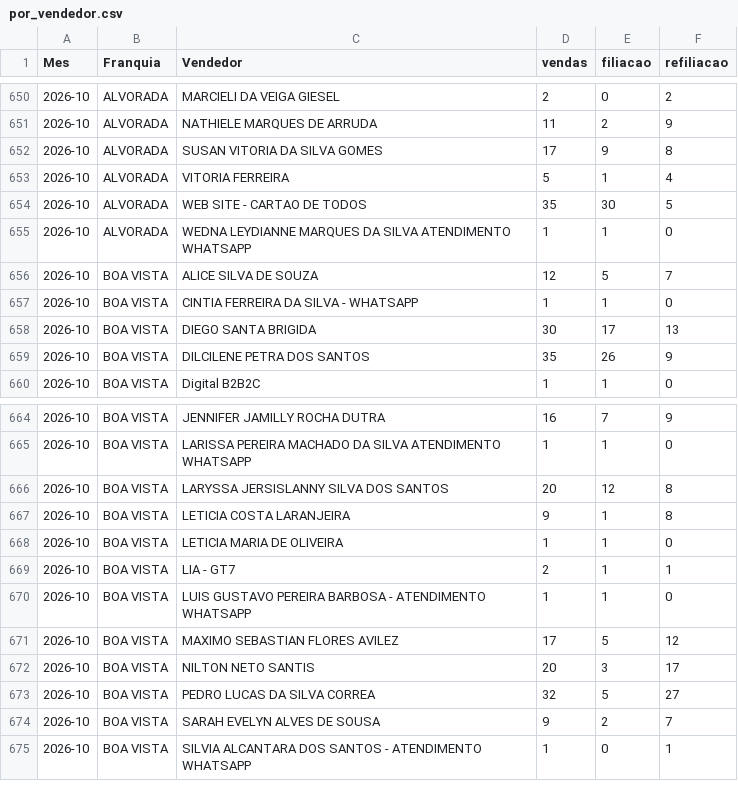
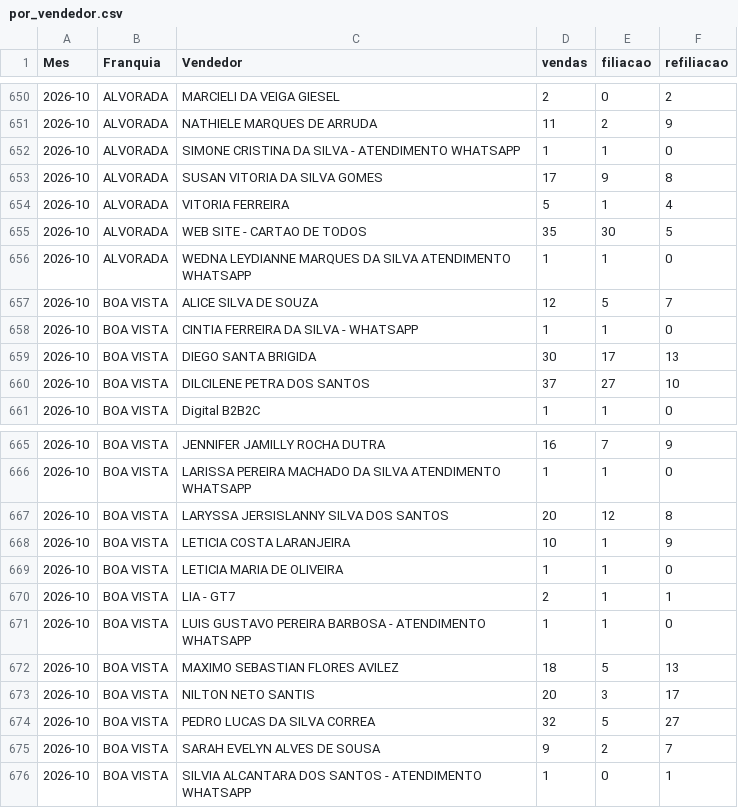
Before and after one commit to matheussouza28/dashboard-vendas-alvorada, a CSV file: data/por_vendedor.csv, drawn as a sheet; only a part is shown, gaps mark what is left out.

```diff
--- a/data/por_vendedor.csv
+++ b/data/por_vendedor.csv
@@ -651,2 +651,3 @@ Mes,Franquia,Vendedor,vendas,filiacao,refiliacao
 2026-10,ALVORADA,NATHIELE MARQUES DE ARRUDA,11,2,9
+2026-10,ALVORADA,SIMONE CRISTINA DA SILVA - ATENDIMENTO WHATSAPP,1,1,0
 2026-10,ALVORADA,SUSAN VITORIA DA SILVA GOMES,17,9,8
@@ -658,3 +659,3 @@ Mes,Franquia,Vendedor,vendas,filiacao,refiliacao
 2026-10,BOA VISTA,DIEGO SANTA BRIGIDA,30,17,13
-2026-10,BOA VISTA,DILCILENE PETRA DOS SANTOS,35,26,9
+2026-10,BOA VISTA,DILCILENE PETRA DOS SANTOS,37,27,10
 2026-10,BOA VISTA,Digital B2B2C,1,1,0
@@ -666,3 +667,3 @@ Mes,Franquia,Vendedor,vendas,filiacao,refiliacao
 2026-10,BOA VISTA,LARYSSA JERSISLANNY SILVA DOS SANTOS,20,12,8
-2026-10,BOA VISTA,LETICIA COSTA LARANJEIRA,9,1,8
+2026-10,BOA VISTA,LETICIA COSTA LARANJEIRA,10,1,9
 2026-10,BOA VISTA,LETICIA MARIA DE OLIVEIRA,1,1,0
@@ -670,3 +671,3 @@ Mes,Franquia,Vendedor,vendas,filiacao,refiliacao
 2026-10,BOA VISTA,LUIS GUSTAVO PEREIRA BARBOSA - ATENDIMENTO WHATSAPP,1,1,0
-2026-10,BOA VISTA,MAXIMO SEBASTIAN FLORES AVILEZ,17,5,12
+2026-10,BOA VISTA,MAXIMO SEBASTIAN FLORES AVILEZ,18,5,13
 2026-10,BOA VISTA,NILTON NETO SANTIS,20,3,17
```
Also changed, not shown: data/resumo_diario.csv, 10 other files.
